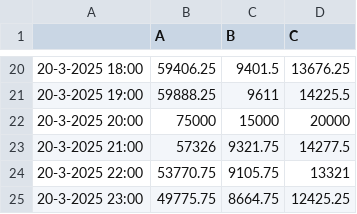
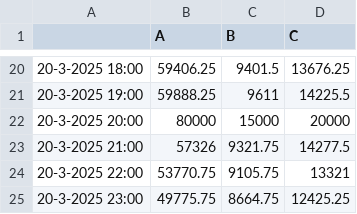
Before and after one commit to kamaladekola/cross_border-CM, a CSV file: Input/load.csv, drawn as a sheet; only a part is shown, gaps mark what is left out.

```diff
--- a/Input/load.csv
+++ b/Input/load.csv
@@ -21,3 +21,3 @@
 20-3-2025 19:00;59888.25;9611;14225.5
-20-3-2025 20:00;75000;15000;20000
+20-3-2025 20:00;80000;15000;20000
 20-3-2025 21:00;57326;9321.75;14277.5
```
Also changed, not shown: 8 other files.
